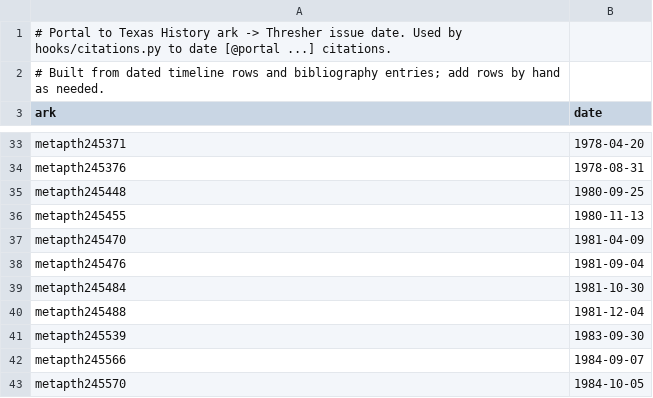
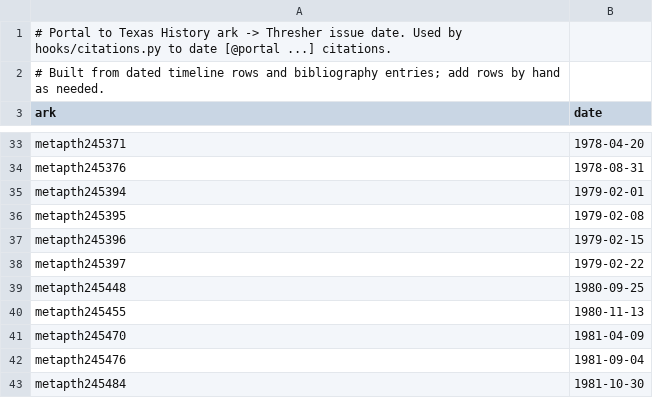
Before and after one commit to Wiess-College/TFWKB, a TSV file: sources/portal-issue-dates.tsv, drawn as a sheet; only a part is shown, gaps mark what is left out; the shorter side is filled out with more unchanged rows; the diff names each change by its address in the sheet, - before the commit and + after, or states it on an @@ line.

```diff
--- a/sources/portal-issue-dates.tsv
+++ b/sources/portal-issue-dates.tsv
+row 35: metapth245394 | 1979-02-01
+row 36: metapth245395 | 1979-02-08
+row 37: metapth245396 | 1979-02-15
+row 38: metapth245397 | 1979-02-22
```
Also changed, not shown: issues/open-questions.tsv, 10 other files.
